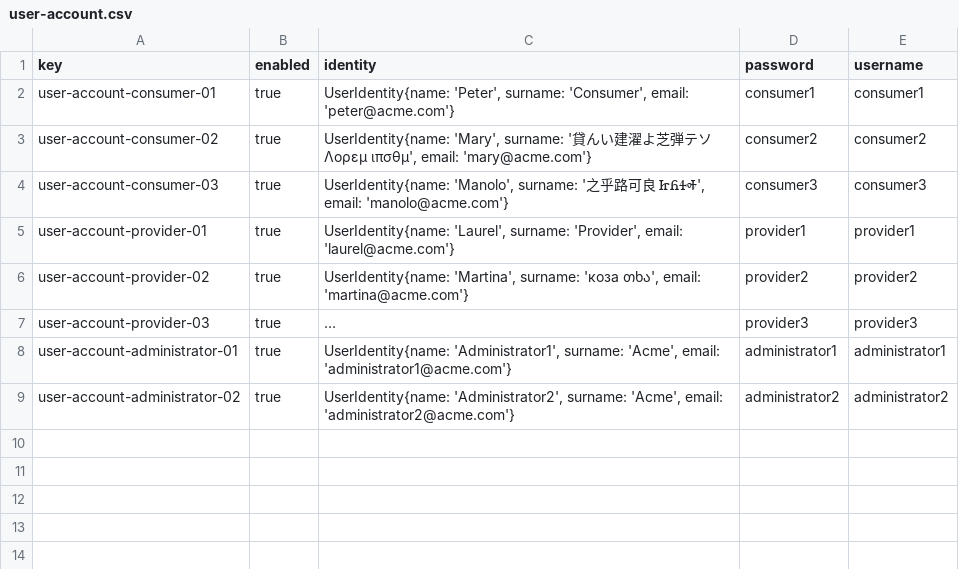
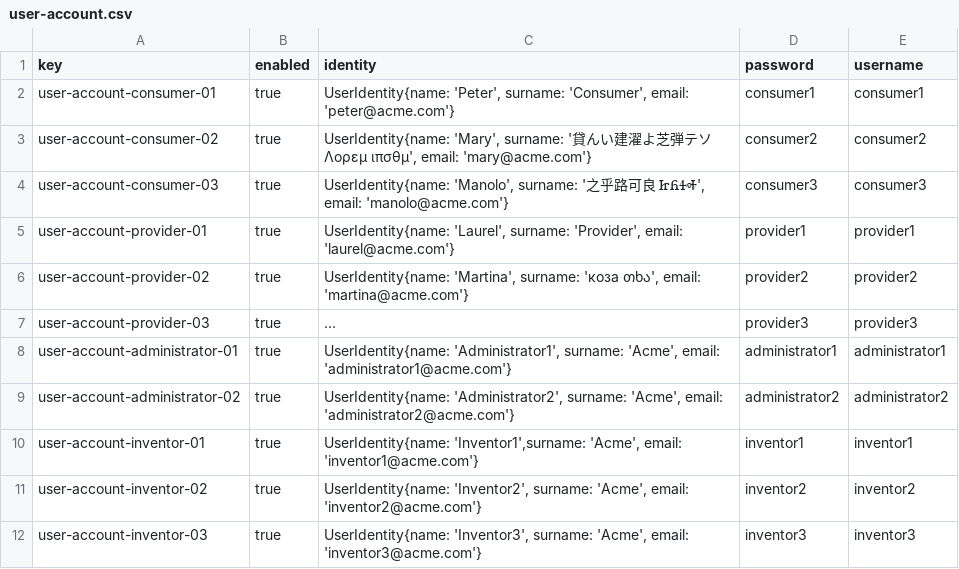
Before and after one commit to DP2-G055/Acme-Starters-C, a CSV file: src/main/resources/WEB-INF/data/sample/batch-01/user-account.csv, drawn as a sheet; long unchanged cells end in ….

```diff
--- a/src/main/resources/WEB-INF/data/sample/batch-01/user-account.csv
+++ b/src/main/resources/WEB-INF/data/sample/batch-01/user-account.csv
@@ -9 +9,4 @@ user-account-administrator-01,true,"UserIdentity{name: 'Administrator1', surname
 user-account-administrator-02,true,"UserIdentity{name: 'Administrator2', surname: 'Acme', email: 'administrator2@acme.com'}",administrator2,administrator2
+user-account-inventor-01,true,"UserIdentity{name: 'Inventor1',surname: 'Acme', email: 'inventor1@acme.com'}",inventor1,inventor1
+user-account-inventor-02,true,"UserIdentity{name: 'Inventor2', surname: 'Acme', email: 'inventor2@acme.com'}",inventor2,inventor2
+user-account-inventor-03,true,"UserIdentity{name: 'Inventor3', surname: 'Acme', email: 'inventor3@acme.com'}",inventor3,inventor3
```
Also changed, not shown: src/main/resources/WEB-INF/data/sample/batch-01/inventor.csv.
